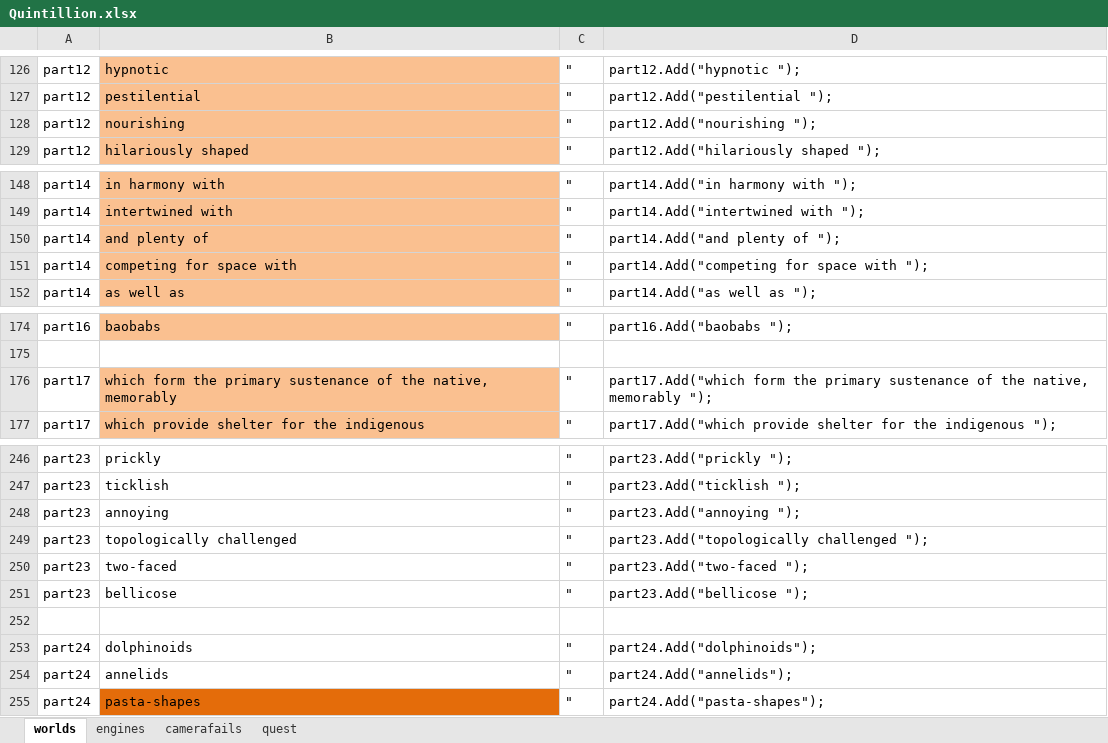
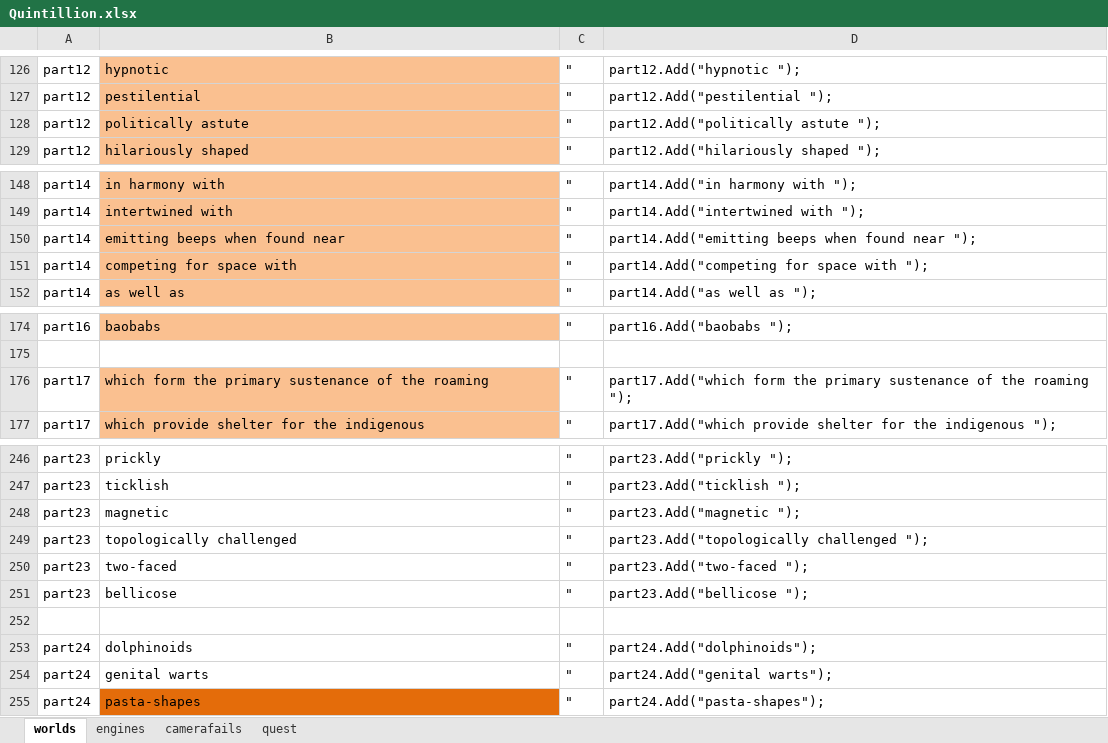
Before and after one commit to Autio/18-Quintillion, an Excel workbook: 18 Quintillion/Assets/Quintillion.xlsx, sheet worlds, drawn as a sheet; only a part is shown, gaps mark what is left out; values as stored, in another font and other column widths than the file's, no borders; the diff covers the shown part only; the diff names each change by its address in the sheet, - before the commit and + after, or states it on an @@ line.

```diff
--- a/18 Quintillion/Assets/Quintillion.xlsx (sheet worlds)
+++ b/18 Quintillion/Assets/Quintillion.xlsx (sheet worlds)
-B128: nourishing
+B128: politically astute
-D128: part12.Add("nourishing ");
+D128: part12.Add("politically astute ");
-B150: and plenty of
+B150: emitting beeps when found near
-D150: part14.Add("and plenty of ");
+D150: part14.Add("emitting beeps when found near ");
-B176: …of the native, memorably
+B176: …of the roaming
-D176: …of the native, memorably ");
+D176: …of the roaming ");
-B248: annoying
+B248: magnetic
-D248: part23.Add("annoying ");
+D248: part23.Add("magnetic ");
-B254: annelids
+B254: genital warts
-D254: part24.Add("annelids");
+D254: part24.Add("genital warts");
```
Also changed, not shown: 27 edited cells elsewhere in this sheet, 10 other files.
